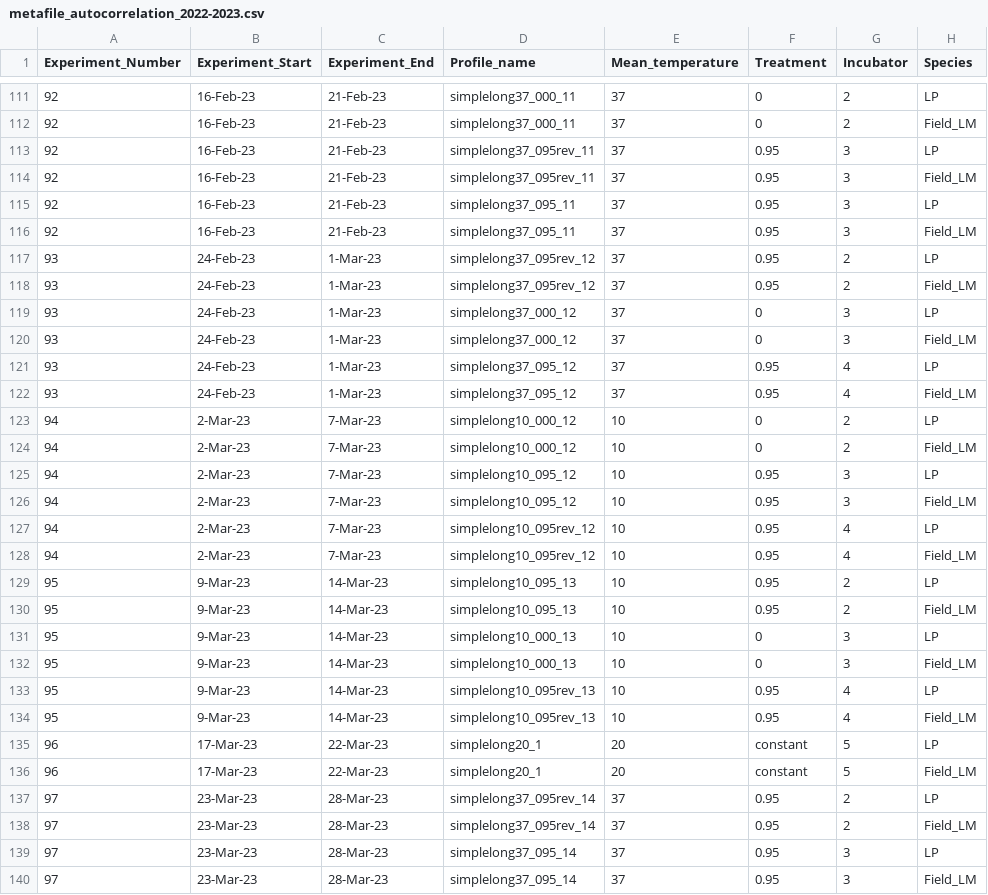
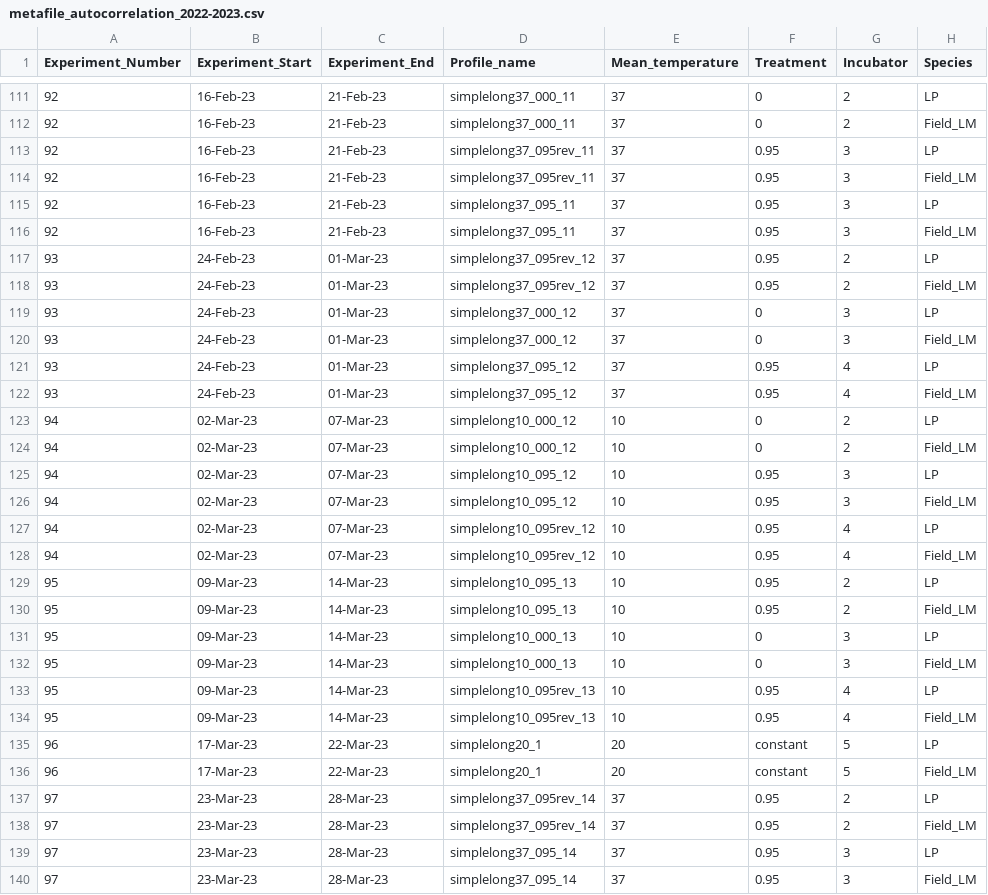
Before and after one commit to Cuddington-Lab/thermal-experiments, a CSV file: metafile_autocorrelation_2022-2023.csv, drawn as a sheet; only a part is shown, gaps mark what is left out; the diff covers the shown part only; the diff names each change by its address in the sheet, - before the commit and + after, or states it on an @@ line.

```diff
--- a/metafile_autocorrelation_2022-2023.csv
+++ b/metafile_autocorrelation_2022-2023.csv
-C117:C122 (Experiment_End): 1-Mar-23
+C117:C122 (Experiment_End): 01-Mar-23
-B123:B128 (Experiment_Start): 2-Mar-23
+B123:B128 (Experiment_Start): 02-Mar-23
-C123:C128 (Experiment_End): 7-Mar-23
+C123:C128 (Experiment_End): 07-Mar-23
-B129:B134 (Experiment_Start): 9-Mar-23
+B129:B134 (Experiment_Start): 09-Mar-23
```
Also changed, not shown: 4 added rows and 81 edited cells elsewhere in this file.
